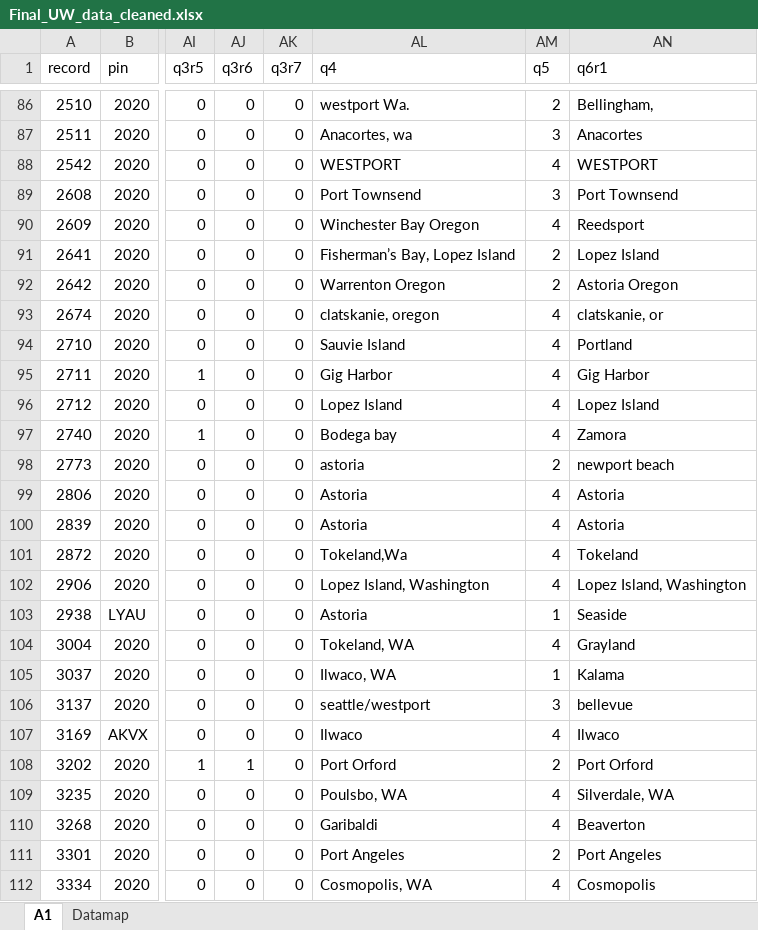
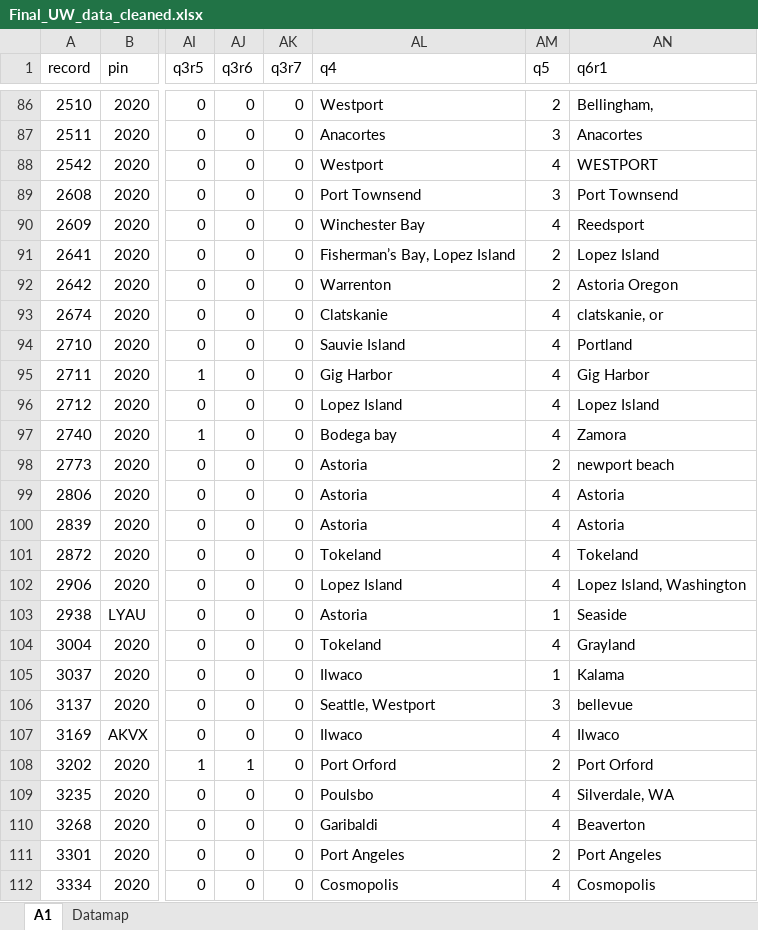
Before and after one commit to lknelson05/climate_perceptions, an Excel workbook: data/Final_UW_data_cleaned.xlsx, sheet A1, drawn as a sheet; only a part is shown, gaps mark what is left out; values as stored, in another font and other column widths than the file's, no borders; the diff covers the shown part only; the diff names each change by its address in the sheet, - before the commit and + after, or states it on an @@ line.

```diff
--- a/data/Final_UW_data_cleaned.xlsx (sheet A1)
+++ b/data/Final_UW_data_cleaned.xlsx (sheet A1)
-AL86 (q4): westport Wa.
+AL86 (q4): Westport
-AL87 (q4): Anacortes, wa
+AL87 (q4): Anacortes
-AL88 (q4): WESTPORT
+AL88 (q4): Westport
-AL90 (q4): Winchester Bay Oregon
+AL90 (q4): Winchester Bay
-AL92 (q4): Warrenton Oregon
+AL92 (q4): Warrenton
-AL93 (q4): clatskanie, oregon
+AL93 (q4): Clatskanie
-AL98 (q4): astoria
+AL98 (q4): Astoria
-AL101 (q4): Tokeland,Wa
+AL101 (q4): Tokeland
-AL102 (q4): Lopez Island, Washington
+AL102 (q4): Lopez Island
-AL104 (q4): Tokeland, WA
+AL104 (q4): Tokeland
-AL105 (q4): Ilwaco, WA
+AL105 (q4): Ilwaco
-AL106 (q4): seattle/westport
+AL106 (q4): Seattle, Westport
-AL109 (q4): Poulsbo, WA
+AL109 (q4): Poulsbo
-AL112 (q4): Cosmopolis, WA
+AL112 (q4): Cosmopolis
```
Also changed, not shown: 33 edited cells elsewhere in this sheet, 13 other files.
